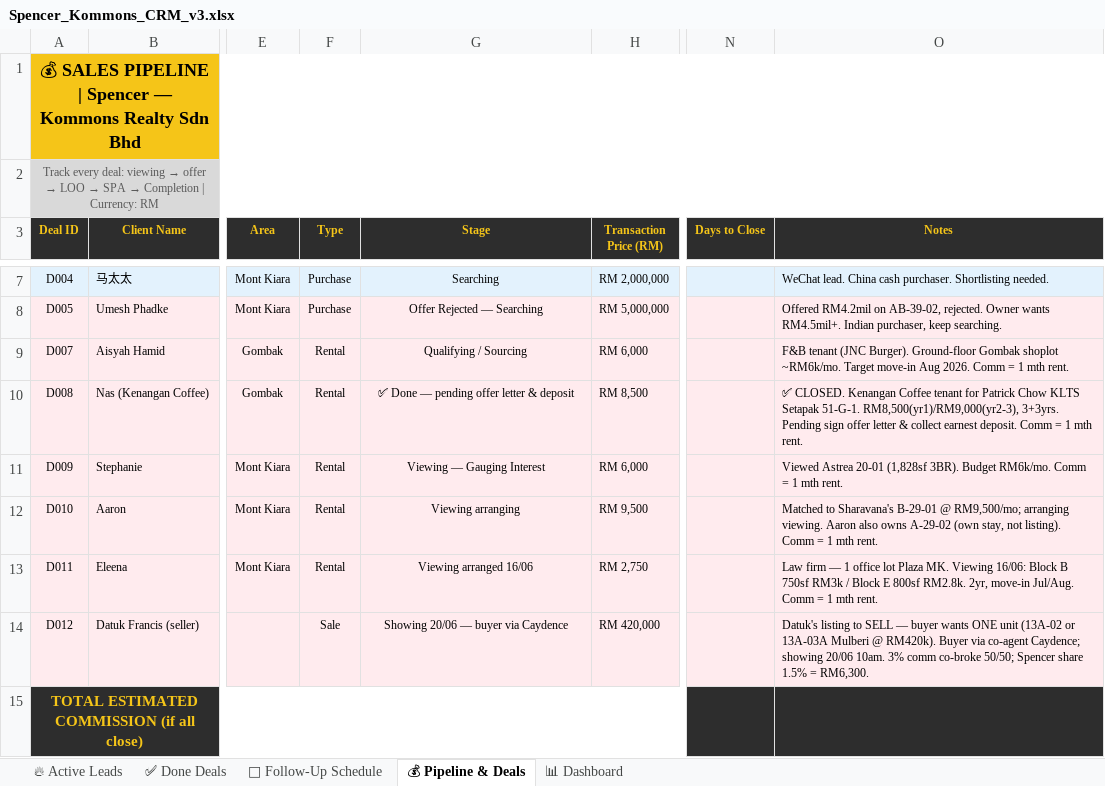
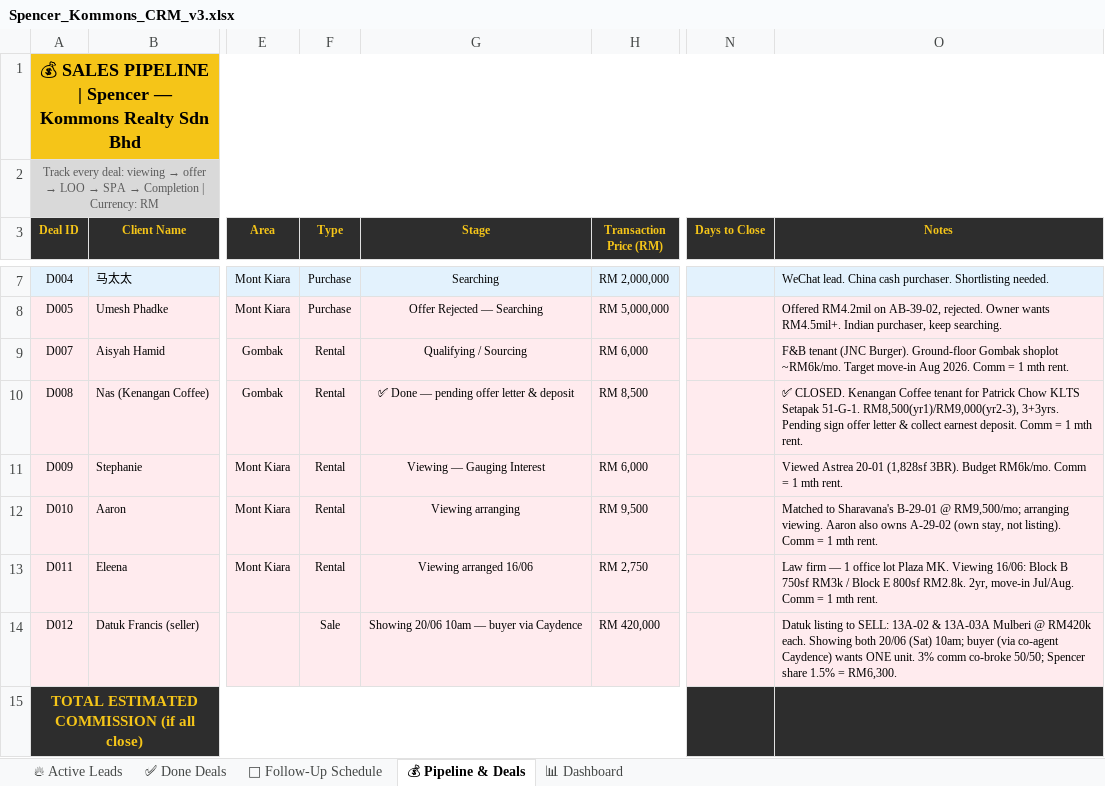
Before and after one commit to Spencerr2626/Spencer, an Excel workbook: references/crm/Spencer_Kommons_CRM_v3.xlsx, sheet 💰 Pipeline & Deals, drawn as a sheet; only a part is shown, gaps mark what is left out; values as stored, in another font and other column widths than the file's, no borders; charts and pictures not drawn; the diff names each change by its address in the sheet, - before the commit and + after, or states it on an @@ line.

```diff
--- a/references/crm/Spencer_Kommons_CRM_v3.xlsx (sheet 💰 Pipeline & Deals)
+++ b/references/crm/Spencer_Kommons_CRM_v3.xlsx (sheet 💰 Pipeline & Deals)
-G14 (Stage): Showing 20/06 — buyer via Caydence
+G14 (Stage): Showing 20/06 10am — buyer via Caydence
-O14 (Notes): Datuk's listing to SELL — buyer wants ONE unit (13A-02 or 13A-03A Mulberi @ RM420k). Buyer via co-agent Caydence; showing 20/06 10am. 3% comm…
+O14 (Notes): Datuk listing to SELL: 13A-02 & 13A-03A Mulberi @ RM420k each. Showing both 20/06 (Sat) 10am; buyer (via co-agent Caydence) wants ONE unit. 3% comm…
```
Also changed, not shown: sheet 📅 Follow-Up Schedule, sheet 🔥 Active Leads, sheet ✅ Done Deals.
